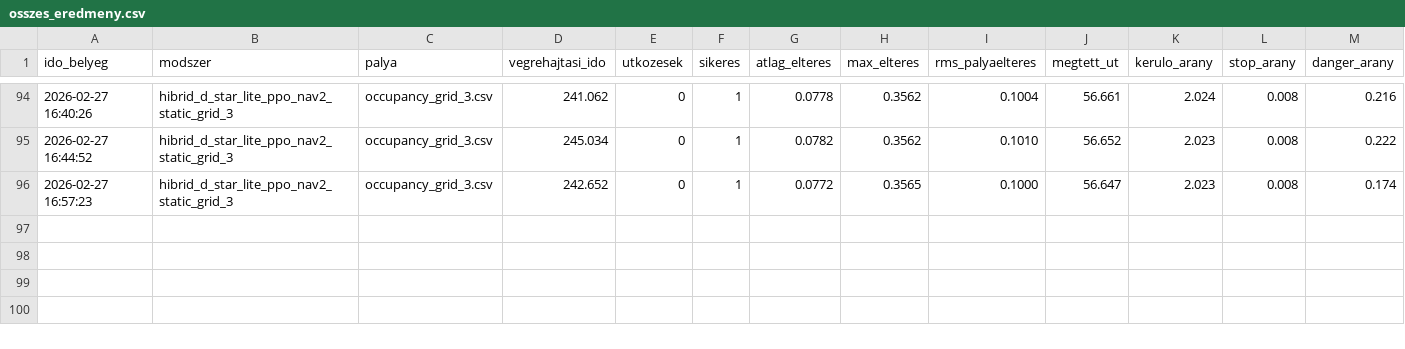
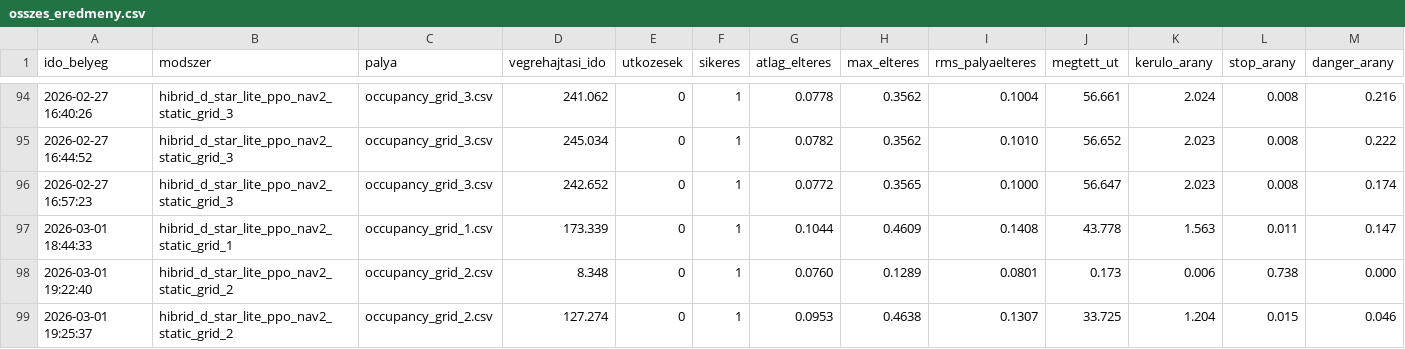
Before and after one commit to szabolcs-lab/diplomamunka_ws, a CSV file: metrics_runs/osszes_eredmeny.csv, drawn as a sheet; only a part is shown, gaps mark what is left out; rows hold the shown columns only; the diff names each change by its address in the sheet, - before the commit and + after, or states it on an @@ line.

```diff
--- a/metrics_runs/osszes_eredmeny.csv
+++ b/metrics_runs/osszes_eredmeny.csv
+row 97: 2026-03-01 18:44:33 | hibrid_d_star_lite_ppo_nav2_static_grid_1 | occupancy_grid_1.csv | 173.339 | 0 | 1 | 0.1044 | 0.4609 | 0.1408 | 43.778 | 1.563 | 0.011 | 0.147
+row 98: 2026-03-01 19:22:40 | hibrid_d_star_lite_ppo_nav2_static_grid_2 | occupancy_grid_2.csv | 8.348 | 0 | 1 | 0.0760 | 0.1289 | 0.0801 | 0.173 | 0.006 | 0.738 | 0.000
+row 99: 2026-03-01 19:25:37 | hibrid_d_star_lite_ppo_nav2_static_grid_2 | occupancy_grid_2.csv | 127.274 | 0 | 1 | 0.0953 | 0.4638 | 0.1307 | 33.725 | 1.204 | 0.015 | 0.046
```
Also changed, not shown: 1 other file.
